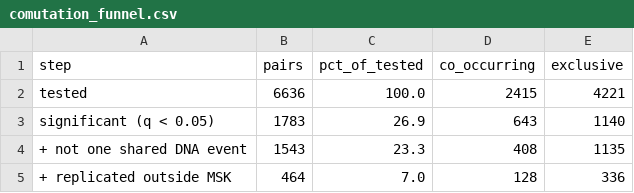
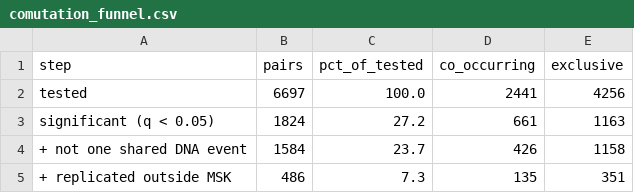
Before and after one commit to Wlimni/Learning-Cancer-Mutation-Landscapes-from-Large-Scale-Mutation-Testing-Data-fyp, a CSV file: data/processed/comutation_funnel.csv, drawn as a sheet.

Commit message:
Add fusions, burden sensitivity, TCGA validation and method benchmark
- Phase 1: driver gene fusions as a third alteration type; SV testability read from data
- Phase 2: copy-number burden sensitivity (6d) and fusion screen (6e)
- Scripts 13-18: burden strata, TCGA external validation, head-to-head method
  benchmark, load-aware exclusive gene sets, conditional dN/dS, shrinkage
- Literature review reorganised by method family with tested results
- Supervisor summary, README and PLAN updated to final numbers

```diff
--- a/data/processed/comutation_funnel.csv
+++ b/data/processed/comutation_funnel.csv
@@ -1,5 +1,5 @@
 step,pairs,pct_of_tested,co_occurring,exclusive
-tested,6636,100.0,2415,4221
-significant (q < 0.05),1783,26.9,643,1140
-+ not one shared DNA event,1543,23.3,408,1135
-+ replicated outside MSK,464,7.0,128,336
+tested,6697,100.0,2441,4256
+significant (q < 0.05),1824,27.2,661,1163
++ not one shared DNA event,1584,23.7,426,1158
++ replicated outside MSK,486,7.3,135,351
```
Also changed, not shown: 32 other files.
